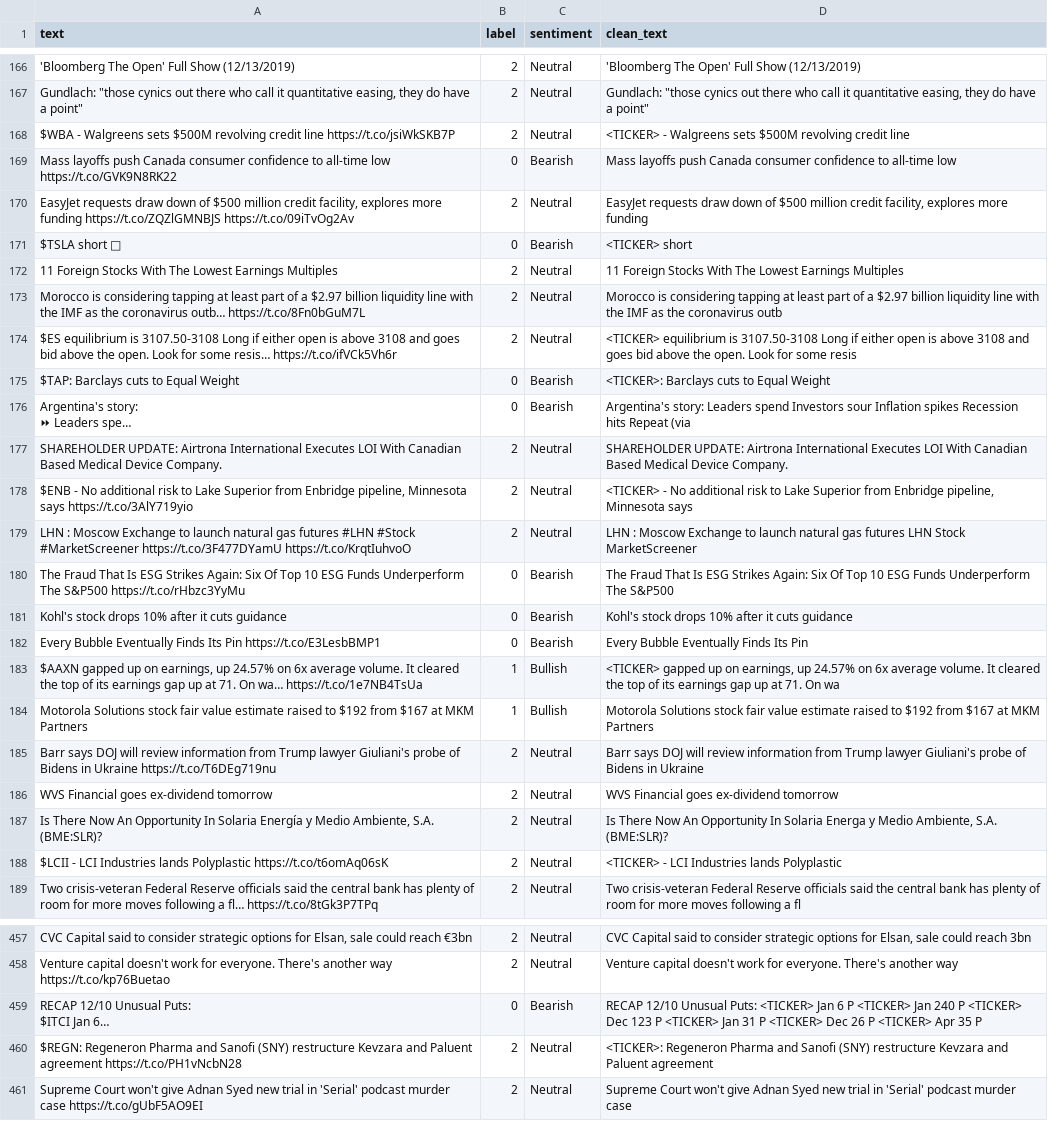
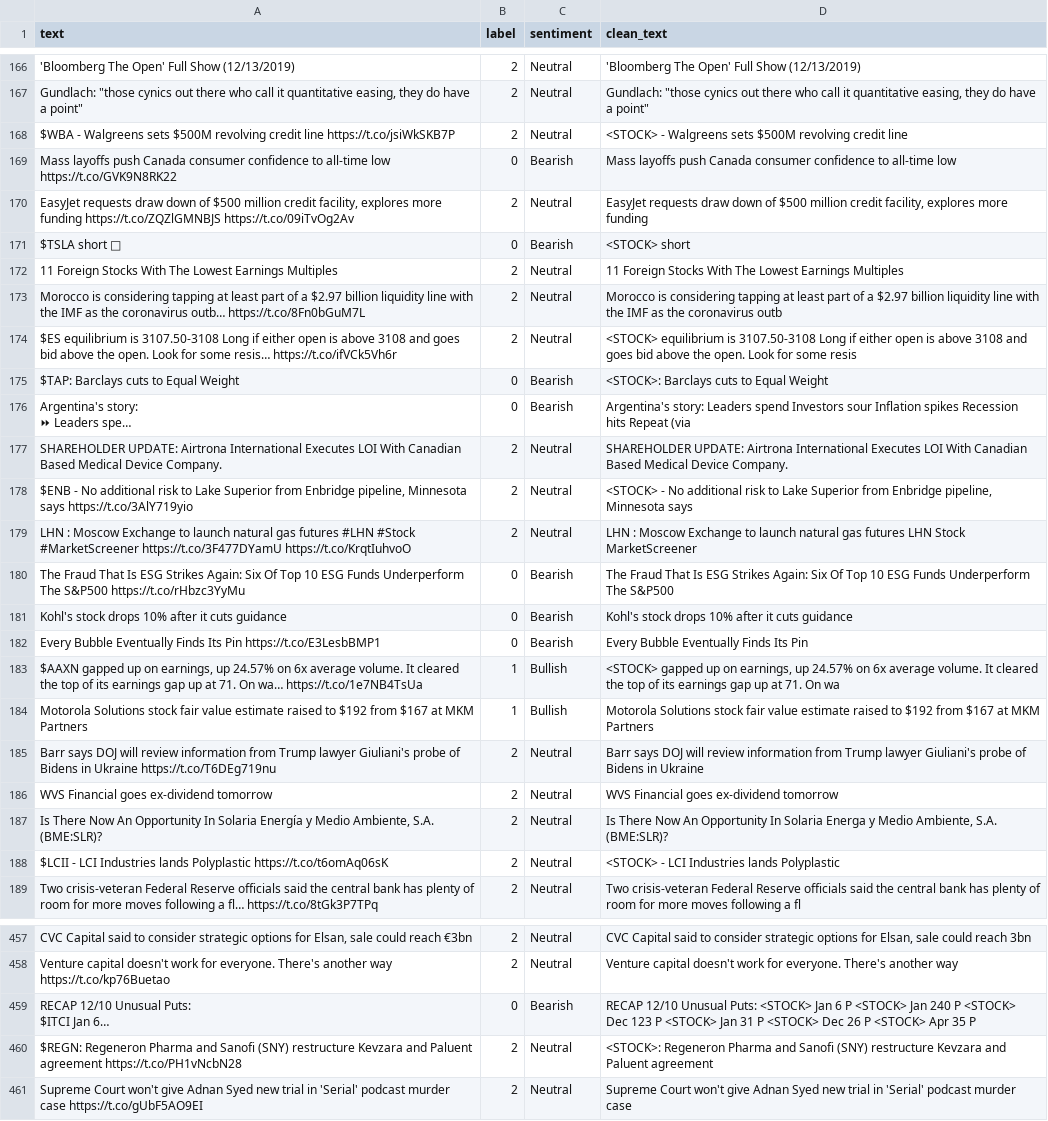
Before and after one commit to Wkyne/DS4_ACT4_MVTAnalysisNGeneration, a CSV file: dataset/val.csv, drawn as a sheet; only a part is shown, gaps mark what is left out; long unchanged cells end in …; the diff covers the shown part only; the diff names each change by its address in the sheet, - before the commit and + after, or states it on an @@ line.

```diff
--- a/dataset/val.csv
+++ b/dataset/val.csv
-D168 (clean_text): <TICKER> - Walgreens…
+D168 (clean_text): <STOCK> - Walgreens…
-D171 (clean_text): <TICKER> short
+D171 (clean_text): <STOCK> short
-D174 (clean_text): <TICKER> equilibrium is…
+D174 (clean_text): <STOCK> equilibrium is…
-D175 (clean_text): <TICKER>: Barclays cuts to Equal Weight
+D175 (clean_text): <STOCK>: Barclays cuts to Equal Weight
-D178 (clean_text): <TICKER> - No…
+D178 (clean_text): <STOCK> - No…
-D183 (clean_text): <TICKER> gapped up…
+D183 (clean_text): <STOCK> gapped up…
-D188 (clean_text): <TICKER> - LCI Industries lands Polyplastic
+D188 (clean_text): <STOCK> - LCI Industries lands Polyplastic
-D459 (clean_text): …Unusual Puts: <TICKER> Jan 6 P <TICKER> Jan 240 P <TICKER> Dec 123 P <TICKER> Jan 31 P <TICKER> Dec 26 P <TICKER> Apr 35…
+D459 (clean_text): …Unusual Puts: <STOCK> Jan 6 P <STOCK> Jan 240 P <STOCK> Dec 123 P <STOCK> Jan 31 P <STOCK> Dec 26 P <STOCK> Apr 35…
-D460 (clean_text): <TICKER>: Regeneron Pharma…
+D460 (clean_text): <STOCK>: Regeneron Pharma…
```
Also changed, not shown: 179 edited cells elsewhere in this file, dataset/test.csv, 3 other files.
